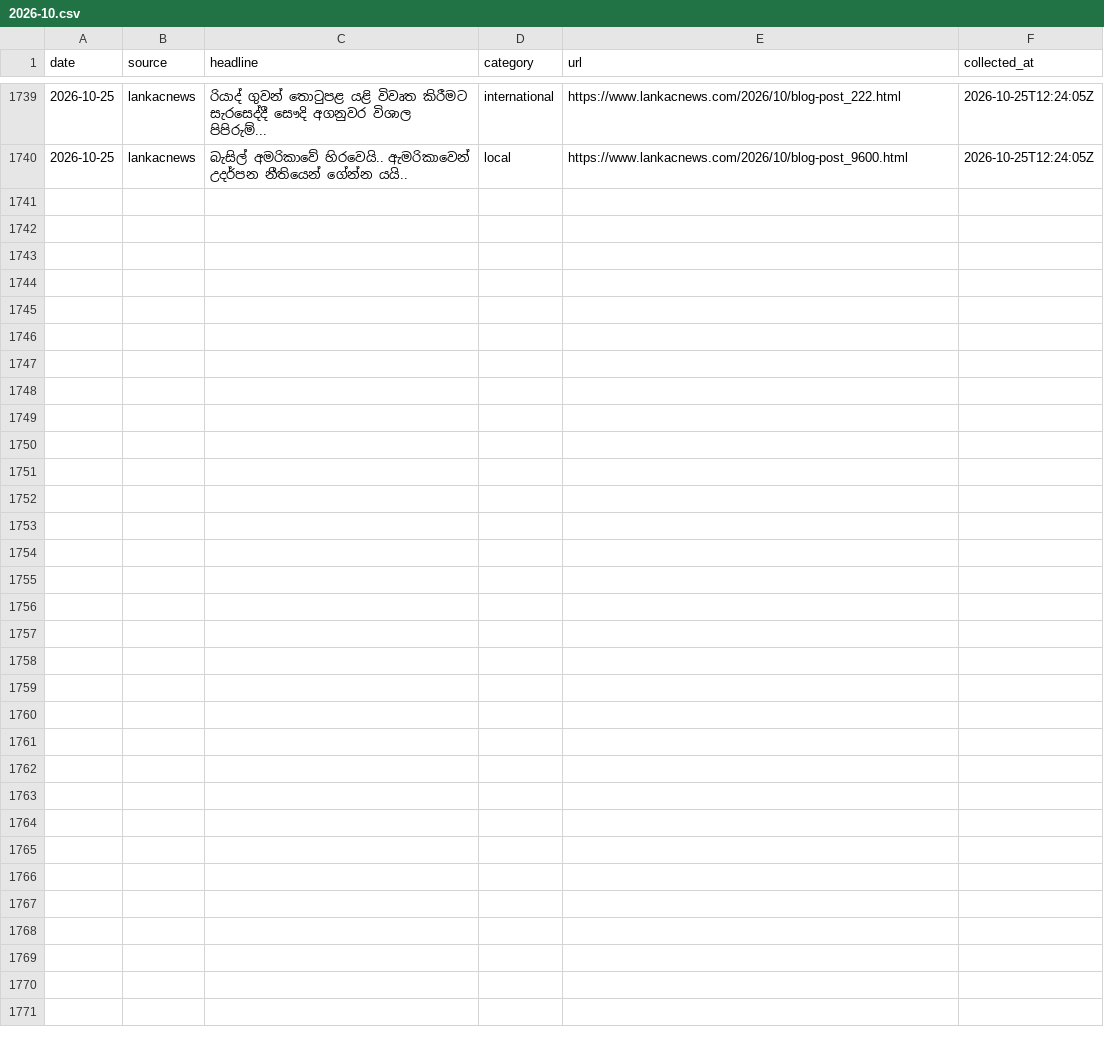
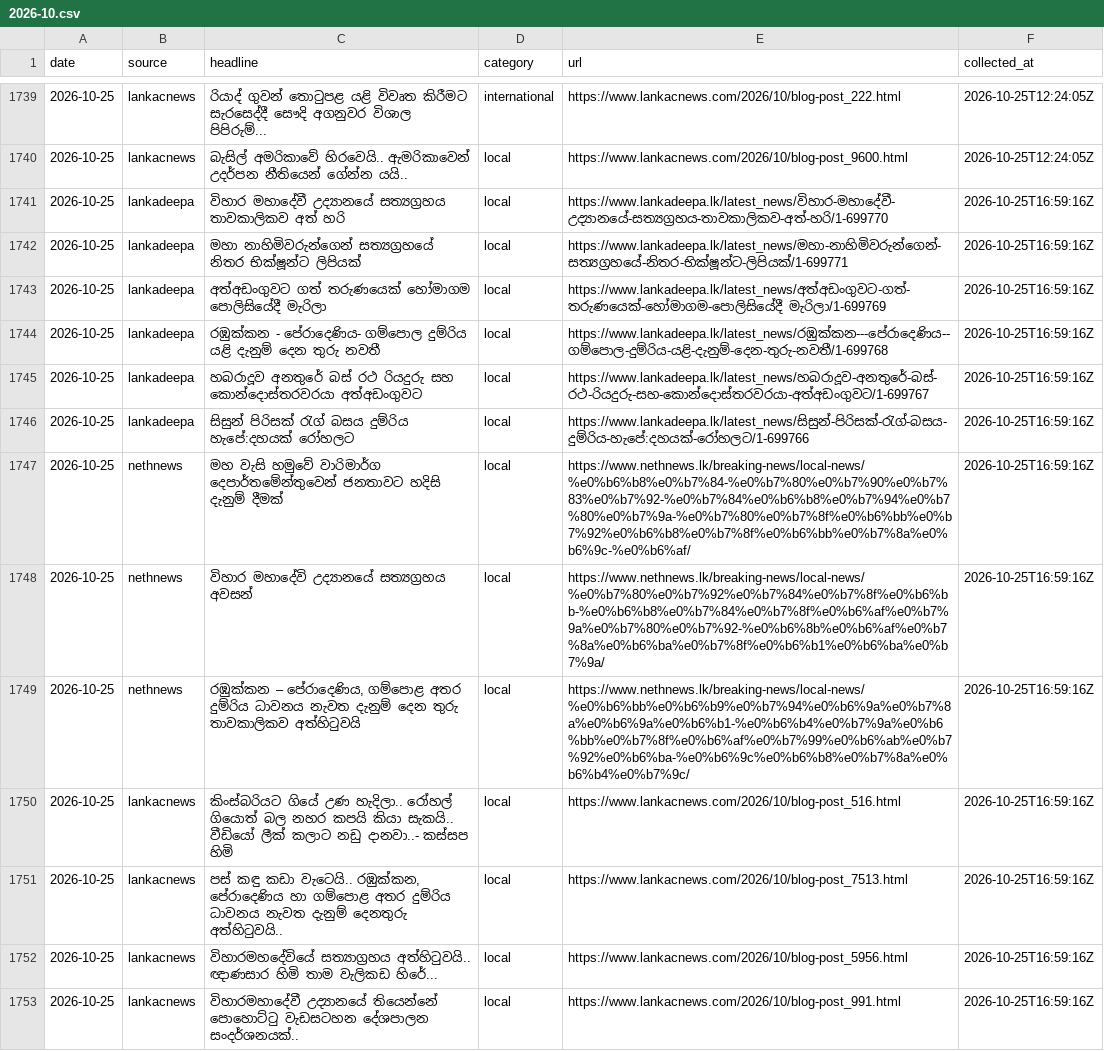
Before and after one commit to dhananjaya-hbc/sinhala-news-corpus, a CSV file: data/raw/2026-10.csv, drawn as a sheet; only a part is shown, gaps mark what is left out; the diff names each change by its address in the sheet, - before the commit and + after, or states it on an @@ line.

Commit message:
data: daily headlines 2026-10-25

```diff
--- a/data/raw/2026-10.csv
+++ b/data/raw/2026-10.csv
+row 1741: 2026-10-25 | lankadeepa | විහාර මහාදේවී උද්‍යානයේ සත්‍යග්‍රහය තාවකාලිකව අත් හරි | local | https://www.lankadeepa.lk/latest_news/විහාර-මහාදේවී-උද්‍යානයේ-සත්‍යග්‍රහය-තාවකාලිකව-අත්-හරි/1-699770 | 2026-10-25T16:59:16Z
+row 1742: 2026-10-25 | lankadeepa | මහා නාහිමිවරුන්ගෙන් සත්‍යග්‍රහයේ නිතර භික්ෂූන්ට ලිපියක් | local | https://www.lankadeepa.lk/latest_news/මහා-නාහිමිවරුන්ගෙන්-සත්‍යග්‍රහයේ-නිතර-භික්ෂූන්ට-ලිපියක්/1-699771 | 2026-10-25T16:59:16Z
+row 1743: 2026-10-25 | lankadeepa | අත්අඩංගුවට ගත් තරුණයෙක් හෝමාගම පොලිසියේදී මැරිලා | local | https://www.lankadeepa.lk/latest_news/අත්අඩංගුවට-ගත්-තරුණයෙක්-හෝමාගම-පොලිසියේදී මැරිලා/1-699769 | 2026-10-25T16:59:16Z
+row 1744: 2026-10-25 | lankadeepa | රඹුක්කන - පේරාදෙණිය- ගම්පොල දුම්රිය යළි දැනුම් දෙන තුරු නවතී | local | https://www.lankadeepa.lk/latest_news/රඹුක්කන---පේරාදෙණිය--ගම්පොල-දුම්රිය-යළි-දැනුම්-දෙන-තුරු-නවතී/1-699768 | 2026-10-25T16:59:16Z
+row 1745: 2026-10-25 | lankadeepa | හබරාදූව අනතුරේ බස් රථ රියදුරු සහ කොන්දොස්තරවරයා අත්අඩංගුවට | local | https://www.lankadeepa.lk/latest_news/හබරාදූව-අනතුරේ-බස්-රථ-රියදුරු-සහ-කොන්දොස්තරවරයා-අත්අඩංගුවට/1-699767 | 2026-10-25T16:59:16Z
+row 1746: 2026-10-25 | lankadeepa | සිසුන් පිරිසක් රැග් බසය දුම්රිය හැපේ:දහයක් රෝහලට | local | https://www.lankadeepa.lk/latest_news/සිසුන්-පිරිසක්-රැග්-බසය-දුම්රිය-හැපේ:දහයක්-රෝහලට/1-699766 | 2026-10-25T16:59:16Z
+row 1747: 2026-10-25 | nethnews | මහ වැසි හමුවේ වාරිමාර්ග දෙපාර්තමේන්තුවෙන් ජනතාවට හදිසි දැනුම් දීමක් | local | https://www.nethnews.lk/breaking-news/local-news/%e0%b6%b8%e0%b7%84-%e0%b7%80%e0%b7%90%e0%b7%83%e0%b7%92-%e0%b7%84%e0%b6%b8%e0%b7%94%e0%b7%80%e0%b7%9a-%e0%b7%80%e0%b7%8f%e0%b6%bb%e0%b7%92%e0%b6%b8%e0%b7%8f%e0%b6%bb%e0%b7%8a%e0%b6%9c-%e0%b6%af/ | 2026-10-25T16:59:16Z
+row 1748: 2026-10-25 | nethnews | විහාර මහාදේවි උද්‍යානයේ සත්‍යග්‍රහය අවසන් | local | https://www.nethnews.lk/breaking-news/local-news/%e0%b7%80%e0%b7%92%e0%b7%84%e0%b7%8f%e0%b6%bb-%e0%b6%b8%e0%b7%84%e0%b7%8f%e0%b6%af%e0%b7%9a%e0%b7%80%e0%b7%92-%e0%b6%8b%e0%b6%af%e0%b7%8a%e0%b6%ba%e0%b7%8f%e0%b6%b1%e0%b6%ba%e0%b7%9a/ | 2026-10-25T16:59:16Z
+row 1749: 2026-10-25 | nethnews | රඹුක්කන – පේරාදෙණිය, ගම්පොළ අතර දුම්රිය ධාවනය නැවත දැනුම් දෙන තුරු තාවකාලිකව අත්හිටුවයි | local | https://www.nethnews.lk/breaking-news/local-news/%e0%b6%bb%e0%b6%b9%e0%b7%94%e0%b6%9a%e0%b7%8a%e0%b6%9a%e0%b6%b1-%e0%b6%b4%e0%b7%9a%e0%b6%bb%e0%b7%8f%e0%b6%af%e0%b7%99%e0%b6%ab%e0%b7%92%e0%b6%ba-%e0%b6%9c%e0%b6%b8%e0%b7%8a%e0%b6%b4%e0%b7%9c/ | 2026-10-25T16:59:16Z
+row 1750: 2026-10-25 | lankacnews | කිංස්බරියට ගියේ උණ හැදිලා.. රෝහල් ගියොත් බල නහර කපයි කියා සැකයි.. වීඩියෝ ලීක් කලාට නඩු දානවා..- කස්සප හිමි | local | https://www.lankacnews.com/2026/10/blog-post_516.html | 2026-10-25T16:59:16Z
+row 1751: 2026-10-25 | lankacnews | පස් කඳු කඩා වැටෙයි.. රඹුක්කන, පේරාදෙණිය හා ගම්පොළ අතර දුම්රිය ධාවනය නැවත දැනුම් දෙනතුරු අත්හිටුවයි.. | local | https://www.lankacnews.com/2026/10/blog-post_7513.html | 2026-10-25T16:59:16Z
+row 1752: 2026-10-25 | lankacnews | විහාරමහදේවියේ සත්‍යාග්‍රහය අත්හිටුවයි.. ඥාණසාර හිමි තාම වැලිකඩ හිරේ... | local | https://www.lankacnews.com/2026/10/blog-post_5956.html | 2026-10-25T16:59:16Z
+row 1753: 2026-10-25 | lankacnews | විහාරමහාදේවී උද්‍යානයේ තියෙන්නේ පොහොට්ටු වැඩසටහන දේශපාලන සංදර්ශනයක්.. | local | https://www.lankacnews.com/2026/10/blog-post_991.html | 2026-10-25T16:59:16Z
```
Also changed, not shown: 1 other file.
